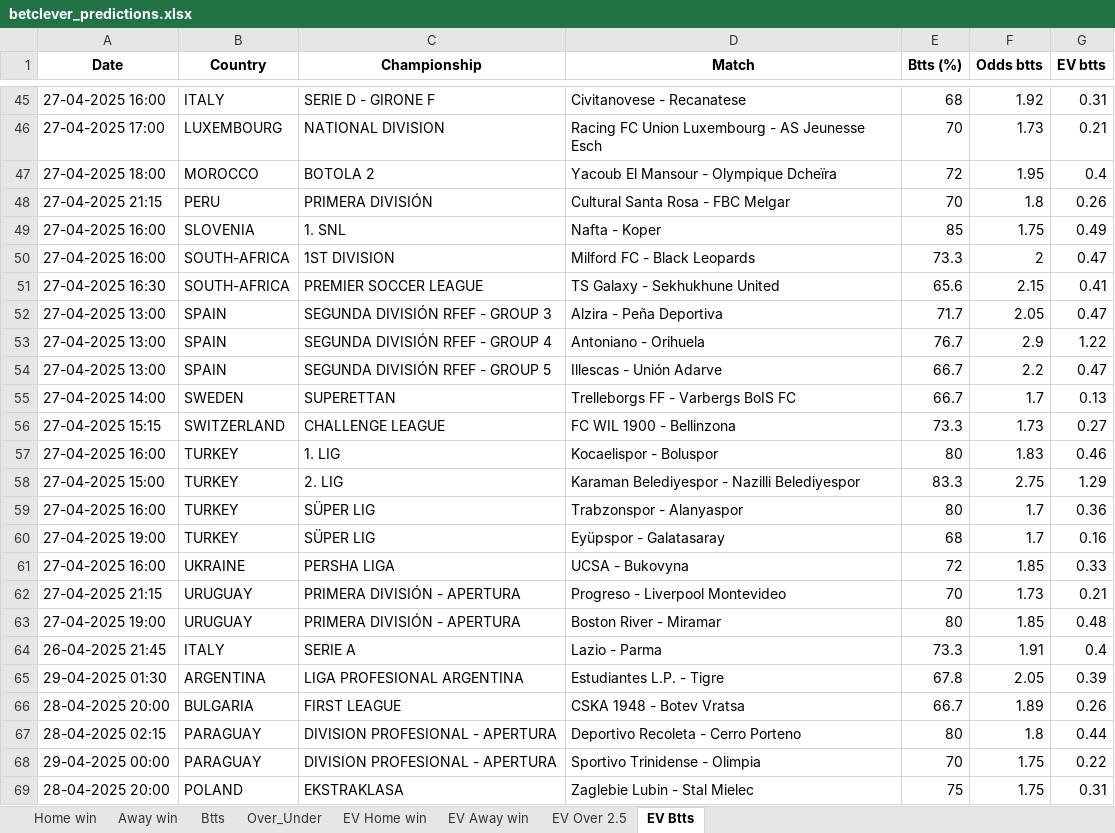
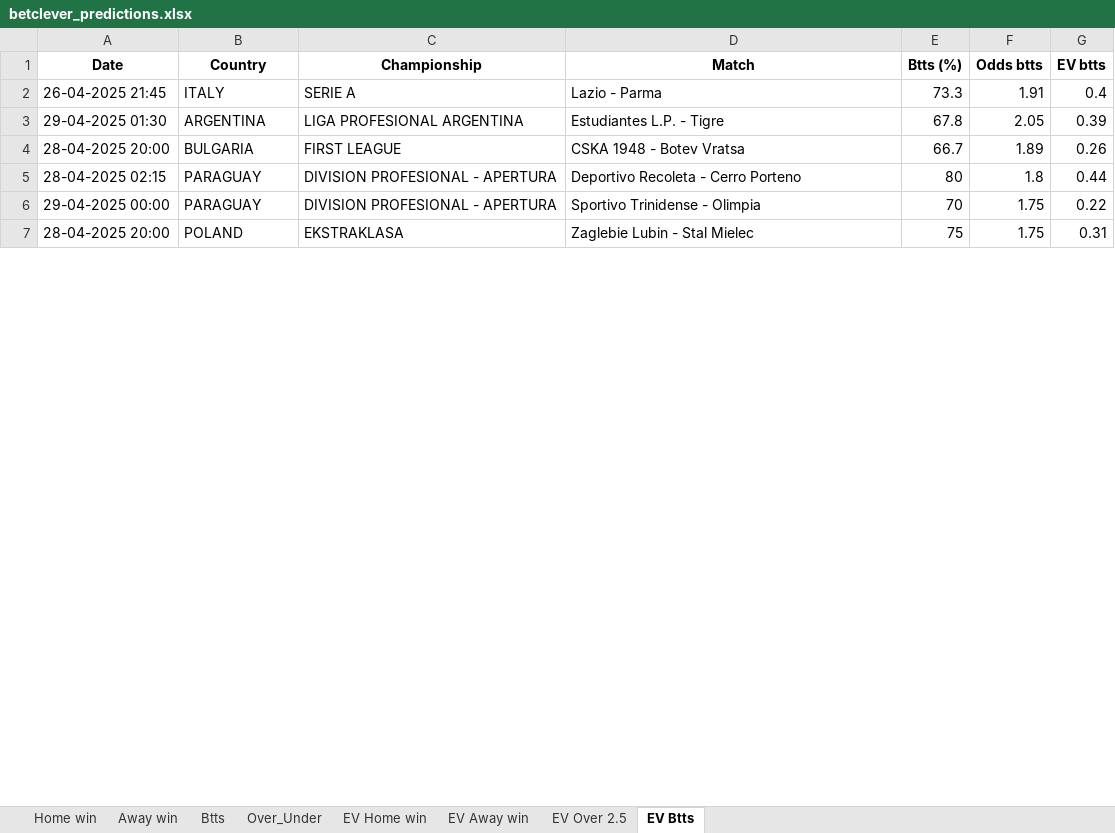
Before and after one commit to dcosta-da/soccer_predictions_scraper, an Excel workbook: scraper/data/betclever_predictions.xlsx, sheet EV Btts, drawn as a sheet; only a part is shown, gaps mark what is left out; values as stored, in another font and other column widths than the file's, no borders; removed rows and columns are numbered as before the commit, all else as after; the diff covers the shown part only; the diff names each change by its address in the sheet, - before the commit and + after, or states it on an @@ line.

```diff
--- a/scraper/data/betclever_predictions.xlsx (sheet EV Btts)
+++ b/scraper/data/betclever_predictions.xlsx (sheet EV Btts)
-row 45: 27-04-2025 16:00 | ITALY | SERIE D - GIRONE F | Civitanovese - Recanatese | 68 | 1.92 | 0.31
-row 46: 27-04-2025 17:00 | LUXEMBOURG | NATIONAL DIVISION | Racing FC Union Luxembourg - AS Jeunesse Esch | 70 | 1.73 | 0.21
-row 47: 27-04-2025 18:00 | MOROCCO | BOTOLA 2 | Yacoub El Mansour - Olympique Dcheïra | 72 | 1.95 | 0.4
-row 48: 27-04-2025 21:15 | PERU | PRIMERA DIVISIÓN | Cultural Santa Rosa - FBC Melgar | 70 | 1.8 | 0.26
-row 49: 27-04-2025 16:00 | SLOVENIA | 1. SNL | Nafta - Koper | 85 | 1.75 | 0.49
-row 50: 27-04-2025 16:00 | SOUTH-AFRICA | 1ST DIVISION | Milford FC - Black Leopards | 73.3 | 2 | 0.47
-row 51: 27-04-2025 16:30 | SOUTH-AFRICA | PREMIER SOCCER LEAGUE | TS Galaxy - Sekhukhune United | 65.6 | 2.15 | 0.41
-row 52: 27-04-2025 13:00 | SPAIN | SEGUNDA DIVISIÓN RFEF - GROUP 3 | Alzira - Peña Deportiva | 71.7 | 2.05 | 0.47
-row 53: 27-04-2025 13:00 | SPAIN | SEGUNDA DIVISIÓN RFEF - GROUP 4 | Antoniano - Orihuela | 76.7 | 2.9 | 1.22
-row 54: 27-04-2025 13:00 | SPAIN | SEGUNDA DIVISIÓN RFEF - GROUP 5 | Illescas - Unión Adarve | 66.7 | 2.2 | 0.47
-row 55: 27-04-2025 14:00 | SWEDEN | SUPERETTAN | Trelleborgs FF - Varbergs BoIS FC | 66.7 | 1.7 | 0.13
-row 56: 27-04-2025 15:15 | SWITZERLAND | CHALLENGE LEAGUE | FC WIL 1900 - Bellinzona | 73.3 | 1.73 | 0.27
-row 57: 27-04-2025 16:00 | TURKEY | 1. LIG | Kocaelispor - Boluspor | 80 | 1.83 | 0.46
-row 58: 27-04-2025 15:00 | TURKEY | 2. LIG | Karaman Belediyespor - Nazilli Belediyespor | 83.3 | 2.75 | 1.29
-row 59: 27-04-2025 16:00 | TURKEY | SÜPER LIG | Trabzonspor - Alanyaspor | 80 | 1.7 | 0.36
-row 60: 27-04-2025 19:00 | TURKEY | SÜPER LIG | Eyüpspor - Galatasaray | 68 | 1.7 | 0.16
-row 61: 27-04-2025 16:00 | UKRAINE | PERSHA LIGA | UCSA - Bukovyna | 72 | 1.85 | 0.33
-row 62: 27-04-2025 21:15 | URUGUAY | PRIMERA DIVISIÓN - APERTURA | Progreso - Liverpool Montevideo | 70 | 1.73 | 0.21
-row 63: 27-04-2025 19:00 | URUGUAY | PRIMERA DIVISIÓN - APERTURA | Boston River - Miramar | 80 | 1.85 | 0.48
```
Also changed, not shown: 10 added rows and 43 removed rows elsewhere in this sheet, sheet EV Home win, sheet EV Away win, sheet EV Over 2.5, sheet Over_Under, sheet Btts, sheet Home win, 1 more sheet.
